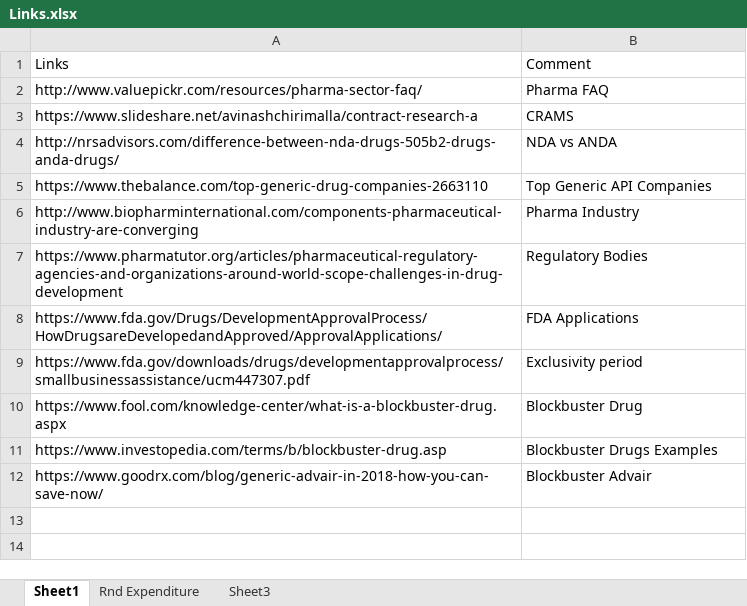
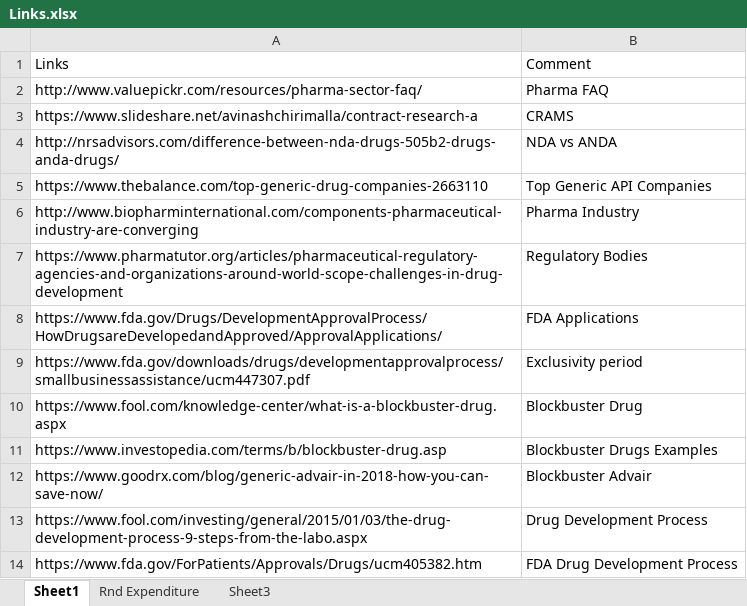
Before and after one commit to hiteshgulati/pharma-study, an Excel workbook: Links.xlsx, sheet Sheet1, drawn as a sheet; values as stored, in another font and other column widths than the file's, no borders; the diff names each change by its address in the sheet, - before the commit and + after, or states it on an @@ line.

```diff
--- a/Links.xlsx (sheet Sheet1)
+++ b/Links.xlsx (sheet Sheet1)
+row 13: https://www.fool.com/investing/general/2015/01/03/the-drug-development-process-9-steps-from-the-labo.aspx | Drug Development Process
+row 14: https://www.fda.gov/ForPatients/Approvals/Drugs/ucm405382.htm | FDA Drug Development Process
```
Also changed, not shown: 1 other file.
